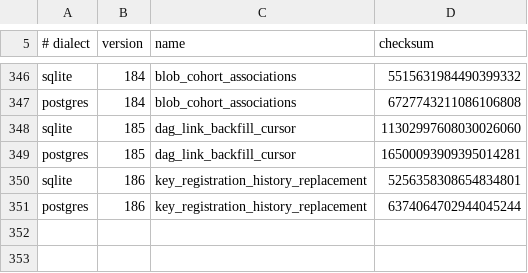
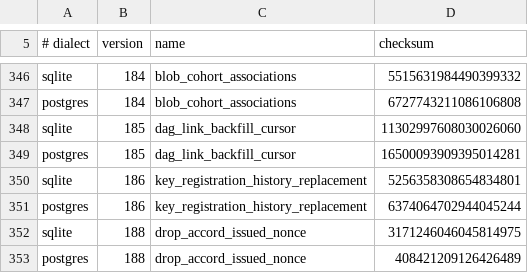
Before and after one commit to CIRISAI/CIRISPersist, a TSV file: evidence/migration_checksums.tsv, drawn as a sheet; only a part is shown, gaps mark what is left out; the diff names each change by its address in the sheet, - before the commit and + after, or states it on an @@ line.

```diff
--- a/evidence/migration_checksums.tsv
+++ b/evidence/migration_checksums.tsv
+row 352: sqlite | 188 | drop_accord_issued_nonce | 3171246046045814975
+row 353: postgres | 188 | drop_accord_issued_nonce | 408421209126426489
```
Also changed, not shown: evidence/ffi_classification.tsv, scripts/ffi_taxonomy.tsv, 21 other files.
